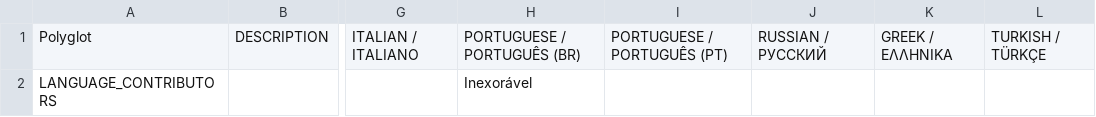
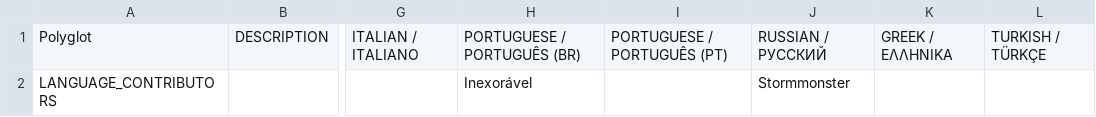
Before and after one commit to Auros/SiraLocalizer, a CSV file: SiraLocalizer/Resources/contributors.csv, drawn as a sheet; only a part is shown, gaps mark what is left out; the diff names each change by its address in the sheet, - before the commit and + after, or states it on an @@ line.

Commit message:
Update contributors

```diff
--- a/SiraLocalizer/Resources/contributors.csv
+++ b/SiraLocalizer/Resources/contributors.csv
-J2: (empty)
+J2: Stormmonster
```
